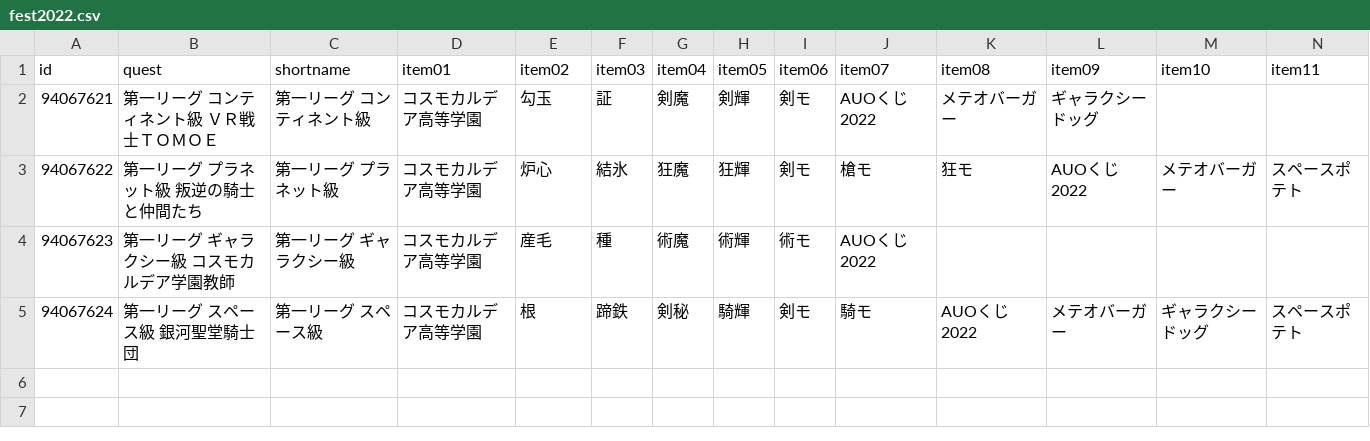
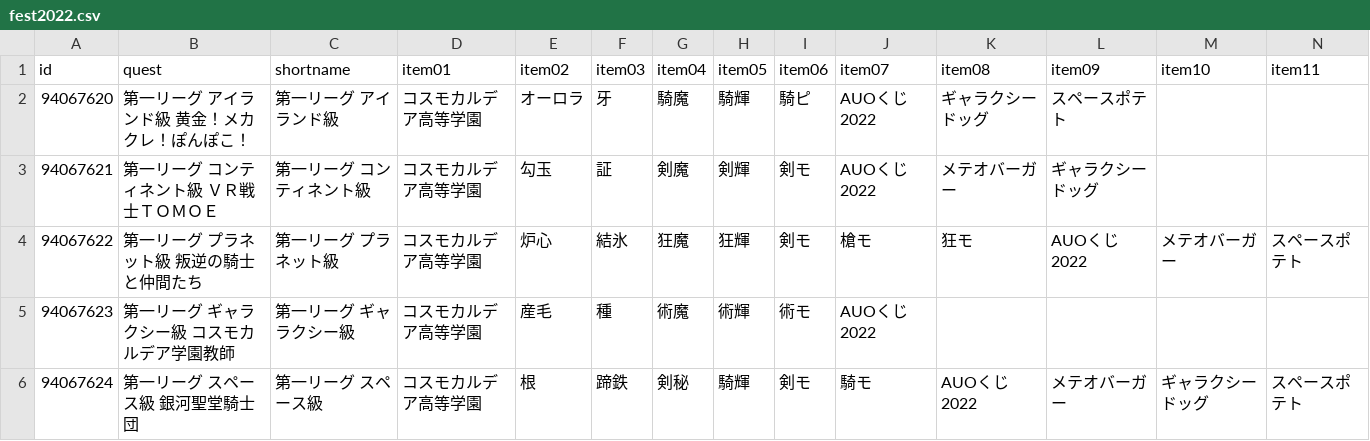
Before and after one commit to fgosc/fgoscdata, a CSV file: data/csv/fest2022.csv, drawn as a sheet; only a part is shown; rows hold the shown columns only; the diff names each change by its address in the sheet, - before the commit and + after, or states it on an @@ line.

Commit message:
fest 2022 item 1-2

```diff
--- a/data/csv/fest2022.csv
+++ b/data/csv/fest2022.csv
+row 2: 94067620 | 第一リーグ アイランド級 黄金！メカクレ！ぽんぽこ！ | 第一リーグ アイランド級 | コスモカルデア高等学園 | オーロラ | 牙 | 騎魔 | 騎輝 | 騎ピ | AUOくじ2022 | ギャラクシードッグ | スペースポテト
```
Also changed, not shown: 1 other file.
